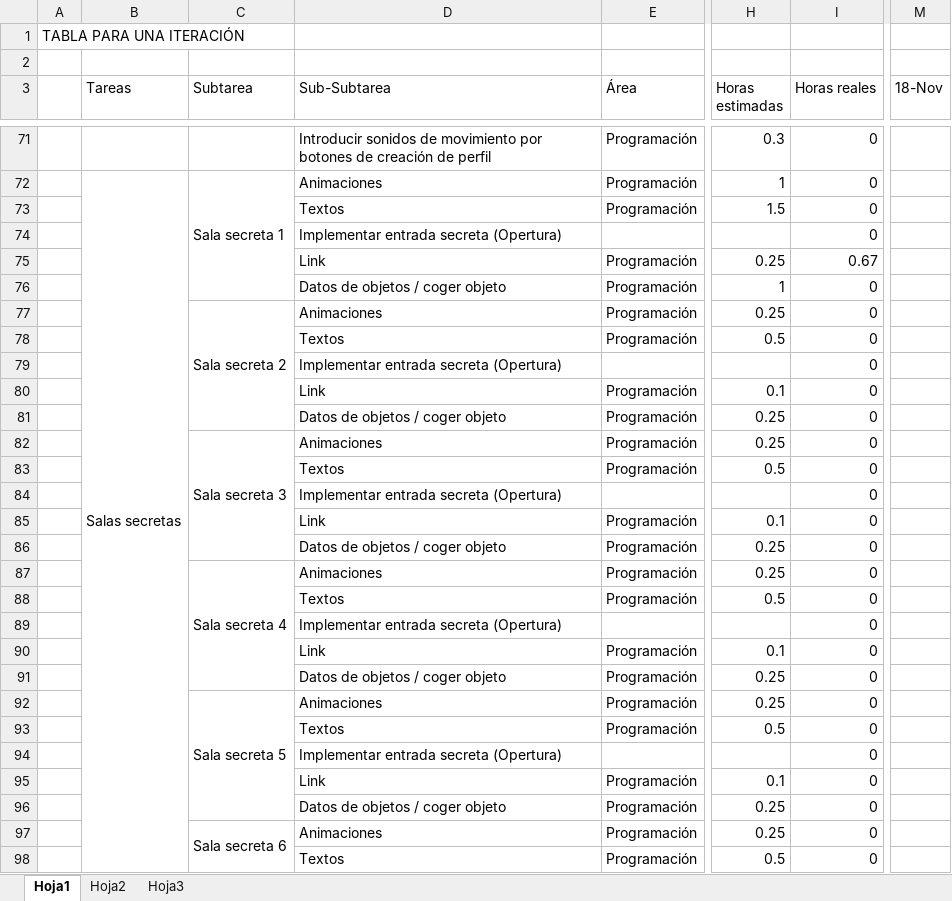
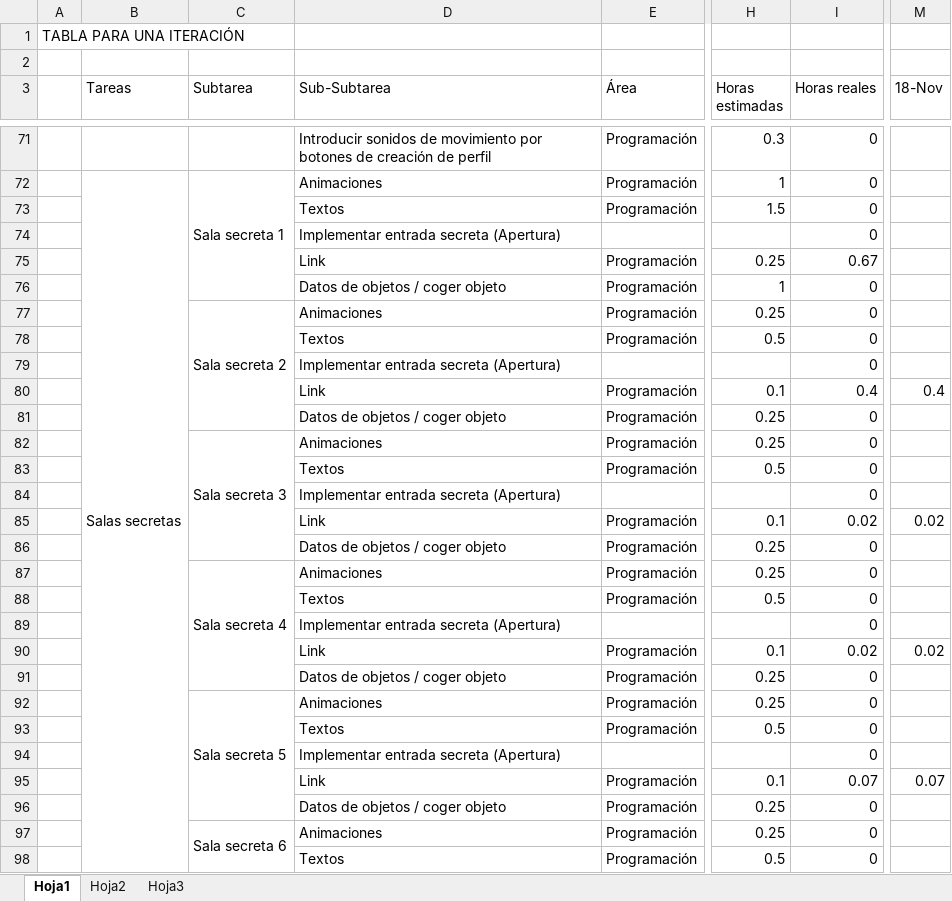
Before and after one commit to devildrake/MAP_LegendOfRadev, an Excel workbook: tabla scrum backlog + burndown chart _SPRINT 3_by SampleText.xlsx, sheet Hoja1, drawn as a sheet; only a part is shown, gaps mark what is left out; values as stored, in another font and other column widths than the file's, no cell formats; charts and pictures not drawn; the diff covers the shown part only; the diff names each change by its address in the sheet, - before the commit and + after, or states it on an @@ line.

Commit message:
Actualizado excel

```diff
--- a/tabla scrum backlog + burndown chart _SPRINT 3_by SampleText.xlsx (sheet Hoja1)
+++ b/tabla scrum backlog + burndown chart _SPRINT 3_by SampleText.xlsx (sheet Hoja1)
-D74 (Sub-Subtarea): Implementar entrada secreta (Opertura)
+D74 (Sub-Subtarea): Implementar entrada secreta (Apertura)
-D79 (Sub-Subtarea): Implementar entrada secreta (Opertura)
+D79 (Sub-Subtarea): Implementar entrada secreta (Apertura)
-I80 (Horas reales): 0
+I80 (Horas reales): 0.4
-M80 (18-Nov): (empty)
+M80 (18-Nov): 0.4
-D84 (Sub-Subtarea): Implementar entrada secreta (Opertura)
+D84 (Sub-Subtarea): Implementar entrada secreta (Apertura)
-I85 (Horas reales): 0
+I85 (Horas reales): 0.02
-M85 (18-Nov): (empty)
+M85 (18-Nov): 0.02
-D89 (Sub-Subtarea): Implementar entrada secreta (Opertura)
+D89 (Sub-Subtarea): Implementar entrada secreta (Apertura)
-I90 (Horas reales): 0
+I90 (Horas reales): 0.02
-M90 (18-Nov): (empty)
+M90 (18-Nov): 0.02
-D94 (Sub-Subtarea): Implementar entrada secreta (Opertura)
+D94 (Sub-Subtarea): Implementar entrada secreta (Apertura)
-I95 (Horas reales): 0
+I95 (Horas reales): 0.07
-M95 (18-Nov): (empty)
+M95 (18-Nov): 0.07
```
Also changed, not shown: 37 edited cells elsewhere in this sheet, cell formats, charts or pictures.
